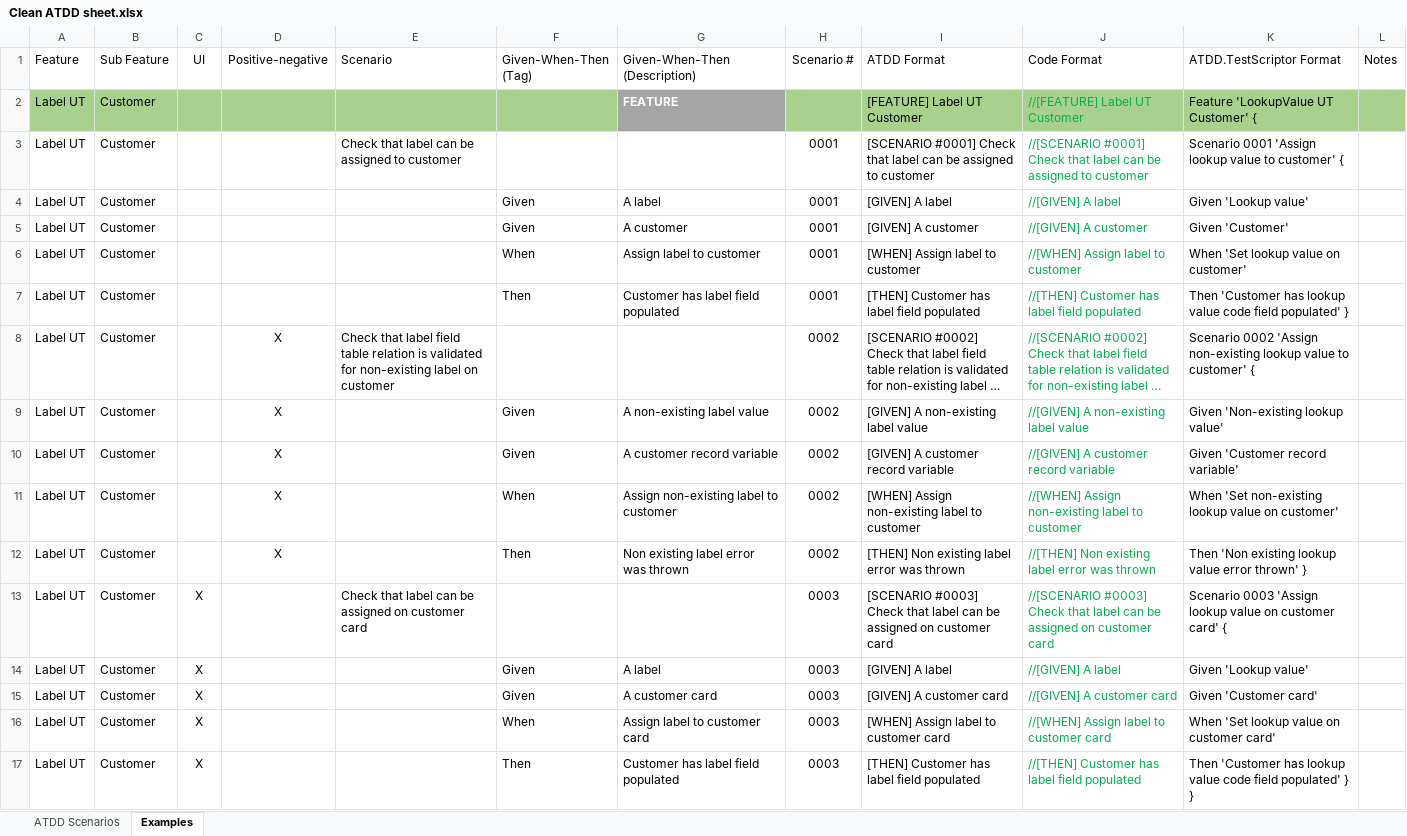
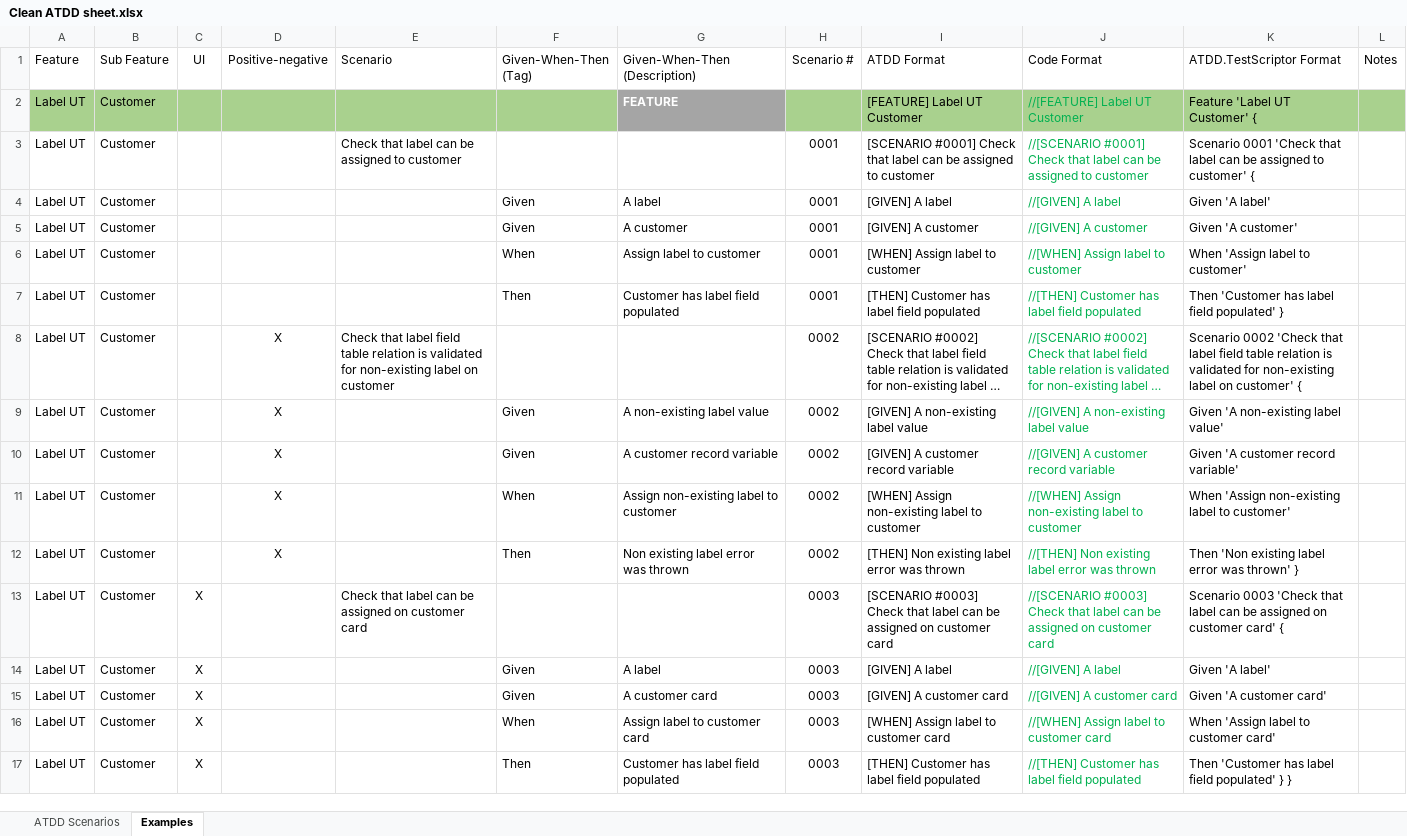
Before and after one commit to PacktPublishing/Automated-Testing-in-Microsoft-Dynamics-365-Business-Central-Second-Edition, an Excel workbook: Excel sheets/Examples/Clean ATDD sheet.xlsx, sheet Examples, drawn as a sheet; long unchanged cells end in …; values as stored, in another font and other column widths than the file's, no borders; conditional formats and table styles not drawn; the diff names each change by its address in the sheet, - before the commit and + after, or states it on an @@ line.

Commit message:
Fixed reference error in Clean ATDD sheet.xlsx

```diff
--- a/Excel sheets/Examples/Clean ATDD sheet.xlsx (sheet Examples)
+++ b/Excel sheets/Examples/Clean ATDD sheet.xlsx (sheet Examples)
-K2 (ATDD.TestScriptor Format): Feature 'LookupValue UT Customer' {
+K2 (ATDD.TestScriptor Format): Feature 'Label UT Customer' {
-K3 (ATDD.TestScriptor Format): Scenario 0001 'Assign lookup value to customer'…
+K3 (ATDD.TestScriptor Format): Scenario 0001 'Check that label can be assigned to customer'…
-K4 (ATDD.TestScriptor Format): Given 'Lookup value'
+K4 (ATDD.TestScriptor Format): Given 'A label'
-K5 (ATDD.TestScriptor Format): Given 'Customer'
+K5 (ATDD.TestScriptor Format): Given 'A customer'
-K6 (ATDD.TestScriptor Format): When 'Set lookup value on customer'
+K6 (ATDD.TestScriptor Format): When 'Assign label to customer'
-K7 (ATDD.TestScriptor Format): …'Customer has lookup value code field populated'…
+K7 (ATDD.TestScriptor Format): …'Customer has label field populated'…
-K8 (ATDD.TestScriptor Format): Scenario 0002 'Assign non-existing lookup value to customer' {
+K8 (ATDD.TestScriptor Format): Scenario 0002 'Check that label field table relation is validated for non-existing label on customer' {
-K9 (ATDD.TestScriptor Format): Given 'Non-existing lookup value'
+K9 (ATDD.TestScriptor Format): Given 'A non-existing label value'
-K10 (ATDD.TestScriptor Format): Given 'Customer record variable'
+K10 (ATDD.TestScriptor Format): Given 'A customer record variable'
-K11 (ATDD.TestScriptor Format): When 'Set non-existing lookup value on customer'
+K11 (ATDD.TestScriptor Format): When 'Assign non-existing label to customer'
-K12 (ATDD.TestScriptor Format): …'Non existing lookup value error thrown' }
+K12 (ATDD.TestScriptor Format): …'Non existing label error was thrown' }
-K13 (ATDD.TestScriptor Format): Scenario 0003 'Assign lookup value on customer…
+K13 (ATDD.TestScriptor Format): Scenario 0003 'Check that label can be assigned on customer…
-K14 (ATDD.TestScriptor Format): Given 'Lookup value'
+K14 (ATDD.TestScriptor Format): Given 'A label'
-K15 (ATDD.TestScriptor Format): Given 'Customer card'
+K15 (ATDD.TestScriptor Format): Given 'A customer card'
-K16 (ATDD.TestScriptor Format): When 'Set lookup value on customer card'
+K16 (ATDD.TestScriptor Format): When 'Assign label to customer card'
-K17 (ATDD.TestScriptor Format): …'Customer has lookup value code field populated'…
+K17 (ATDD.TestScriptor Format): …'Customer has label field populated'…
```
Also changed, not shown: sheet ATDD Scenarios.
